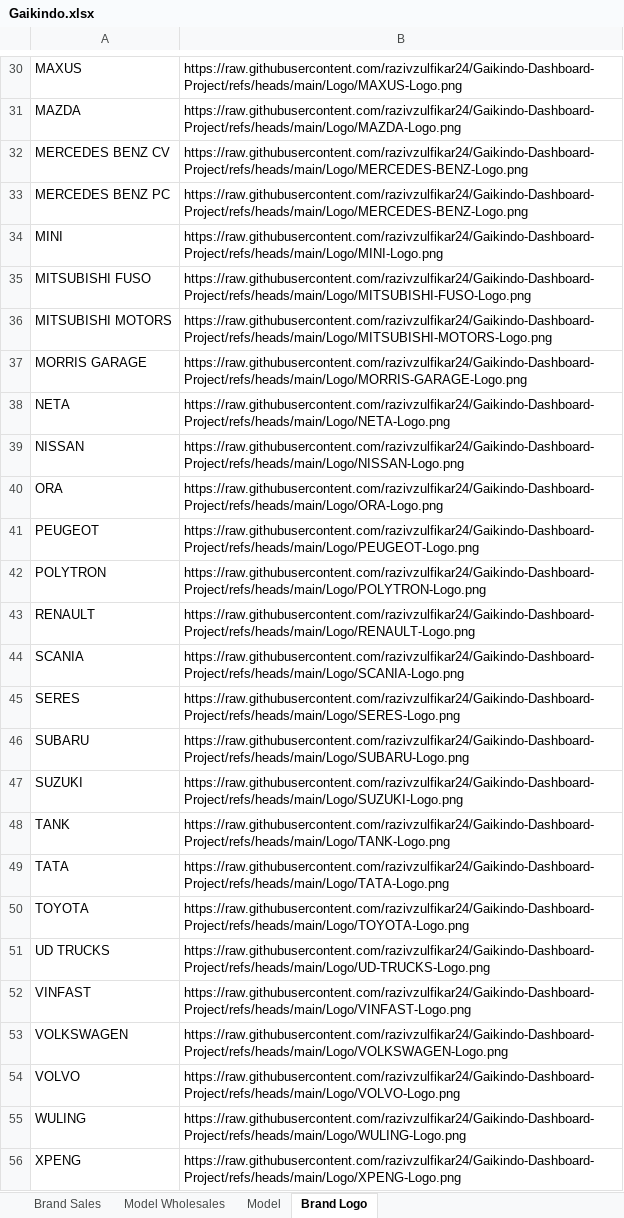
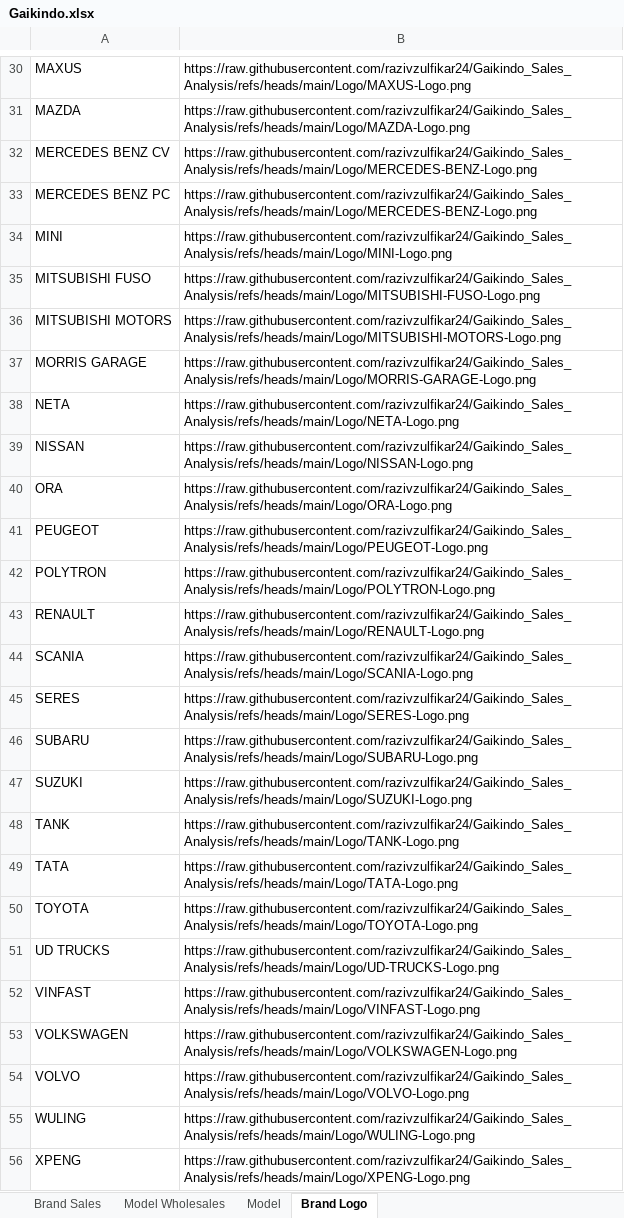
Before and after one commit to razivzulfikar24/Gaikindo_Sales_Analysis, an Excel workbook: Datasets/Gaikindo.xlsx, sheet Brand Logo, drawn as a sheet; only a part is shown, gaps mark what is left out; values as stored, in another font and other column widths than the file's, no borders; table styles not drawn; the diff covers the shown part only; the diff names each change by its address in the sheet, - before the commit and + after, or states it on an @@ line.

```diff
--- a/Datasets/Gaikindo.xlsx (sheet Brand Logo)
+++ b/Datasets/Gaikindo.xlsx (sheet Brand Logo)
-B30: https://raw.githubusercontent.com/razivzulfikar24/Gaikindo-Dashboard-Project/refs/heads/main/Logo/MAXUS-Logo.png
+B30: https://raw.githubusercontent.com/razivzulfikar24/Gaikindo_Sales_Analysis/refs/heads/main/Logo/MAXUS-Logo.png
-B31: https://raw.githubusercontent.com/razivzulfikar24/Gaikindo-Dashboard-Project/refs/heads/main/Logo/MAZDA-Logo.png
+B31: https://raw.githubusercontent.com/razivzulfikar24/Gaikindo_Sales_Analysis/refs/heads/main/Logo/MAZDA-Logo.png
-B32:B33: https://raw.githubusercontent.com/razivzulfikar24/Gaikindo-Dashboard-Project/refs/heads/main/Logo/MERCEDES-BENZ-Logo.png
+B32:B33: https://raw.githubusercontent.com/razivzulfikar24/Gaikindo_Sales_Analysis/refs/heads/main/Logo/MERCEDES-BENZ-Logo.png
-B34: https://raw.githubusercontent.com/razivzulfikar24/Gaikindo-Dashboard-Project/refs/heads/main/Logo/MINI-Logo.png
+B34: https://raw.githubusercontent.com/razivzulfikar24/Gaikindo_Sales_Analysis/refs/heads/main/Logo/MINI-Logo.png
-B35: https://raw.githubusercontent.com/razivzulfikar24/Gaikindo-Dashboard-Project/refs/heads/main/Logo/MITSUBISHI-FUSO-Logo.png
+B35: https://raw.githubusercontent.com/razivzulfikar24/Gaikindo_Sales_Analysis/refs/heads/main/Logo/MITSUBISHI-FUSO-Logo.png
-B36: https://raw.githubusercontent.com/razivzulfikar24/Gaikindo-Dashboard-Project/refs/heads/main/Logo/MITSUBISHI-MOTORS-Logo.png
+B36: https://raw.githubusercontent.com/razivzulfikar24/Gaikindo_Sales_Analysis/refs/heads/main/Logo/MITSUBISHI-MOTORS-Logo.png
-B37: https://raw.githubusercontent.com/razivzulfikar24/Gaikindo-Dashboard-Project/refs/heads/main/Logo/MORRIS-GARAGE-Logo.png
+B37: https://raw.githubusercontent.com/razivzulfikar24/Gaikindo_Sales_Analysis/refs/heads/main/Logo/MORRIS-GARAGE-Logo.png
-B38: https://raw.githubusercontent.com/razivzulfikar24/Gaikindo-Dashboard-Project/refs/heads/main/Logo/NETA-Logo.png
+B38: https://raw.githubusercontent.com/razivzulfikar24/Gaikindo_Sales_Analysis/refs/heads/main/Logo/NETA-Logo.png
-B39: https://raw.githubusercontent.com/razivzulfikar24/Gaikindo-Dashboard-Project/refs/heads/main/Logo/NISSAN-Logo.png
+B39: https://raw.githubusercontent.com/razivzulfikar24/Gaikindo_Sales_Analysis/refs/heads/main/Logo/NISSAN-Logo.png
-B40: https://raw.githubusercontent.com/razivzulfikar24/Gaikindo-Dashboard-Project/refs/heads/main/Logo/ORA-Logo.png
+B40: https://raw.githubusercontent.com/razivzulfikar24/Gaikindo_Sales_Analysis/refs/heads/main/Logo/ORA-Logo.png
-B41: https://raw.githubusercontent.com/razivzulfikar24/Gaikindo-Dashboard-Project/refs/heads/main/Logo/PEUGEOT-Logo.png
+B41: https://raw.githubusercontent.com/razivzulfikar24/Gaikindo_Sales_Analysis/refs/heads/main/Logo/PEUGEOT-Logo.png
-B42: https://raw.githubusercontent.com/razivzulfikar24/Gaikindo-Dashboard-Project/refs/heads/main/Logo/POLYTRON-Logo.png
+B42: https://raw.githubusercontent.com/razivzulfikar24/Gaikindo_Sales_Analysis/refs/heads/main/Logo/POLYTRON-Logo.png
-B43: https://raw.githubusercontent.com/razivzulfikar24/Gaikindo-Dashboard-Project/refs/heads/main/Logo/RENAULT-Logo.png
+B43: https://raw.githubusercontent.com/razivzulfikar24/Gaikindo_Sales_Analysis/refs/heads/main/Logo/RENAULT-Logo.png
-B44: https://raw.githubusercontent.com/razivzulfikar24/Gaikindo-Dashboard-Project/refs/heads/main/Logo/SCANIA-Logo.png
+B44: https://raw.githubusercontent.com/razivzulfikar24/Gaikindo_Sales_Analysis/refs/heads/main/Logo/SCANIA-Logo.png
-B45: https://raw.githubusercontent.com/razivzulfikar24/Gaikindo-Dashboard-Project/refs/heads/main/Logo/SERES-Logo.png
+B45: https://raw.githubusercontent.com/razivzulfikar24/Gaikindo_Sales_Analysis/refs/heads/main/Logo/SERES-Logo.png
-B46: https://raw.githubusercontent.com/razivzulfikar24/Gaikindo-Dashboard-Project/refs/heads/main/Logo/SUBARU-Logo.png
+B46: https://raw.githubusercontent.com/razivzulfikar24/Gaikindo_Sales_Analysis/refs/heads/main/Logo/SUBARU-Logo.png
-B47: https://raw.githubusercontent.com/razivzulfikar24/Gaikindo-Dashboard-Project/refs/heads/main/Logo/SUZUKI-Logo.png
+B47: https://raw.githubusercontent.com/razivzulfikar24/Gaikindo_Sales_Analysis/refs/heads/main/Logo/SUZUKI-Logo.png
-B48: https://raw.githubusercontent.com/razivzulfikar24/Gaikindo-Dashboard-Project/refs/heads/main/Logo/TANK-Logo.png
+B48: https://raw.githubusercontent.com/razivzulfikar24/Gaikindo_Sales_Analysis/refs/heads/main/Logo/TANK-Logo.png
-B49: https://raw.githubusercontent.com/razivzulfikar24/Gaikindo-Dashboard-Project/refs/heads/main/Logo/TATA-Logo.png
+B49: https://raw.githubusercontent.com/razivzulfikar24/Gaikindo_Sales_Analysis/refs/heads/main/Logo/TATA-Logo.png
-B50: https://raw.githubusercontent.com/razivzulfikar24/Gaikindo-Dashboard-Project/refs/heads/main/Logo/TOYOTA-Logo.png
+B50: https://raw.githubusercontent.com/razivzulfikar24/Gaikindo_Sales_Analysis/refs/heads/main/Logo/TOYOTA-Logo.png
-B51: https://raw.githubusercontent.com/razivzulfikar24/Gaikindo-Dashboard-Project/refs/heads/main/Logo/UD-TRUCKS-Logo.png
+B51: https://raw.githubusercontent.com/razivzulfikar24/Gaikindo_Sales_Analysis/refs/heads/main/Logo/UD-TRUCKS-Logo.png
-B52: https://raw.githubusercontent.com/razivzulfikar24/Gaikindo-Dashboard-Project/refs/heads/main/Logo/VINFAST-Logo.png
+B52: https://raw.githubusercontent.com/razivzulfikar24/Gaikindo_Sales_Analysis/refs/heads/main/Logo/VINFAST-Logo.png
-B53: https://raw.githubusercontent.com/razivzulfikar24/Gaikindo-Dashboard-Project/refs/heads/main/Logo/VOLKSWAGEN-Logo.png
+B53: https://raw.githubusercontent.com/razivzulfikar24/Gaikindo_Sales_Analysis/refs/heads/main/Logo/VOLKSWAGEN-Logo.png
-B54: https://raw.githubusercontent.com/razivzulfikar24/Gaikindo-Dashboard-Project/refs/heads/main/Logo/VOLVO-Logo.png
+B54: https://raw.githubusercontent.com/razivzulfikar24/Gaikindo_Sales_Analysis/refs/heads/main/Logo/VOLVO-Logo.png
-B55: https://raw.githubusercontent.com/razivzulfikar24/Gaikindo-Dashboard-Project/refs/heads/main/Logo/WULING-Logo.png
+B55: https://raw.githubusercontent.com/razivzulfikar24/Gaikindo_Sales_Analysis/refs/heads/main/Logo/WULING-Logo.png
-B56: https://raw.githubusercontent.com/razivzulfikar24/Gaikindo-Dashboard-Project/refs/heads/main/Logo/XPENG-Logo.png
+B56: https://raw.githubusercontent.com/razivzulfikar24/Gaikindo_Sales_Analysis/refs/heads/main/Logo/XPENG-Logo.png
```
Also changed, not shown: 28 edited cells elsewhere in this sheet, Datasets/Gaikindo Wholesales Data.xlsx, 1 other file.
